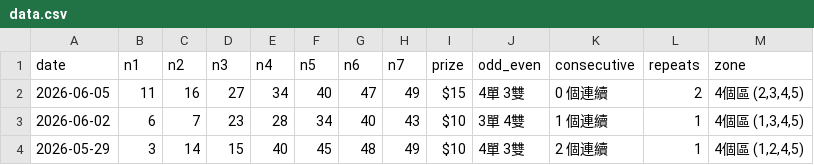
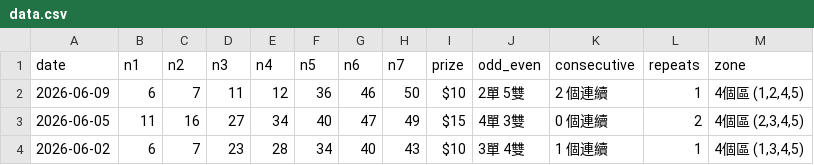
Before and after one commit to ycmycmkaka/lottomax-stats, a CSV file: data.csv, drawn as a sheet; only a part is shown; the shorter side is filled out with more unchanged rows.

Commit message:
Auto-fetch: Latest Lotto Max results

```diff
--- a/data.csv
+++ b/data.csv
@@ -1,2 +1,3 @@
 date,n1,n2,n3,n4,n5,n6,n7,prize,odd_even,consecutive,repeats,zone
+2026-06-09,6,7,11,12,36,46,50,$10,2單 5雙,2 個連續,1,"4個區 (1,2,4,5)"
 2026-06-05,11,16,27,34,40,47,49,$15,4單 3雙,0 個連續,2,"4個區 (2,3,4,5)"
```
